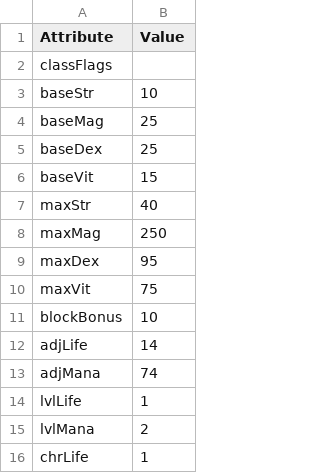
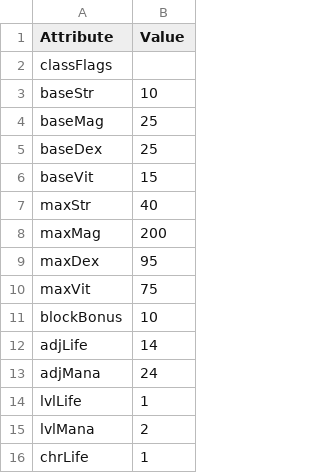
Before and after one commit to tavis2013tsang-sketch/devilutionX-MOD-PROPHECY, a TSV file: assets/txtdata/classes/occultist/attributes.tsv, drawn as a sheet; only a part is shown.

Commit message:
Update attributes.tsv

```diff
--- a/assets/txtdata/classes/occultist/attributes.tsv
+++ b/assets/txtdata/classes/occultist/attributes.tsv
@@ -7,3 +7,3 @@ baseVit	15
 maxStr	40
-maxMag	250
+maxMag	200
 maxDex	95
@@ -12,3 +12,3 @@ blockBonus	10
 adjLife	14
-adjMana	74
+adjMana	24
 lvlLife	1
```
